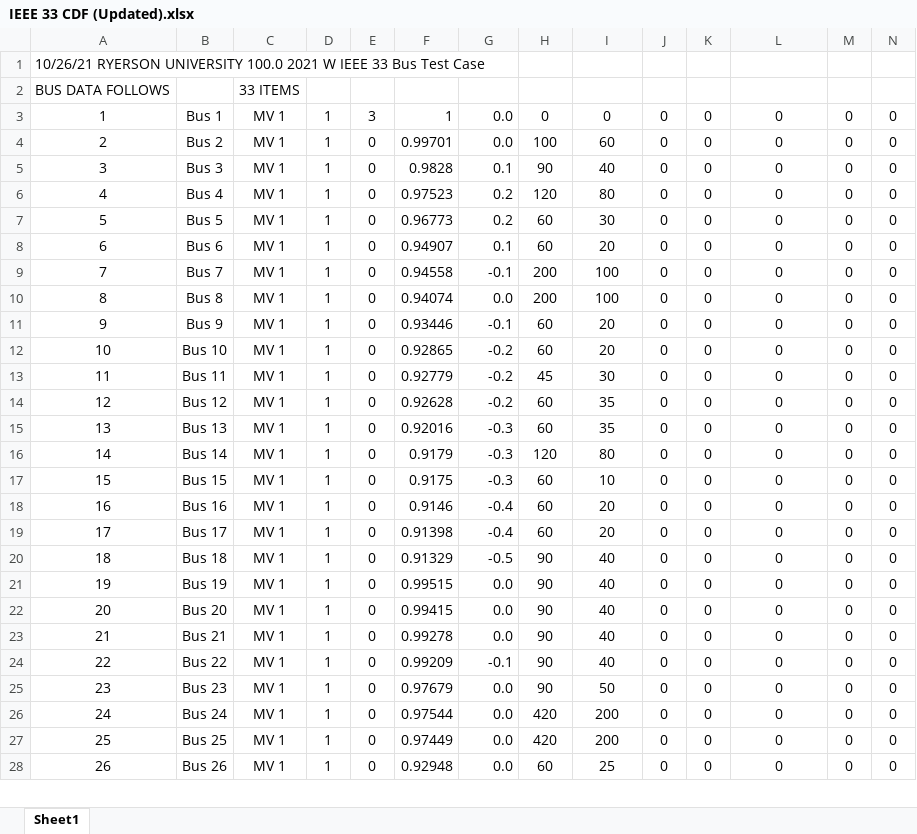
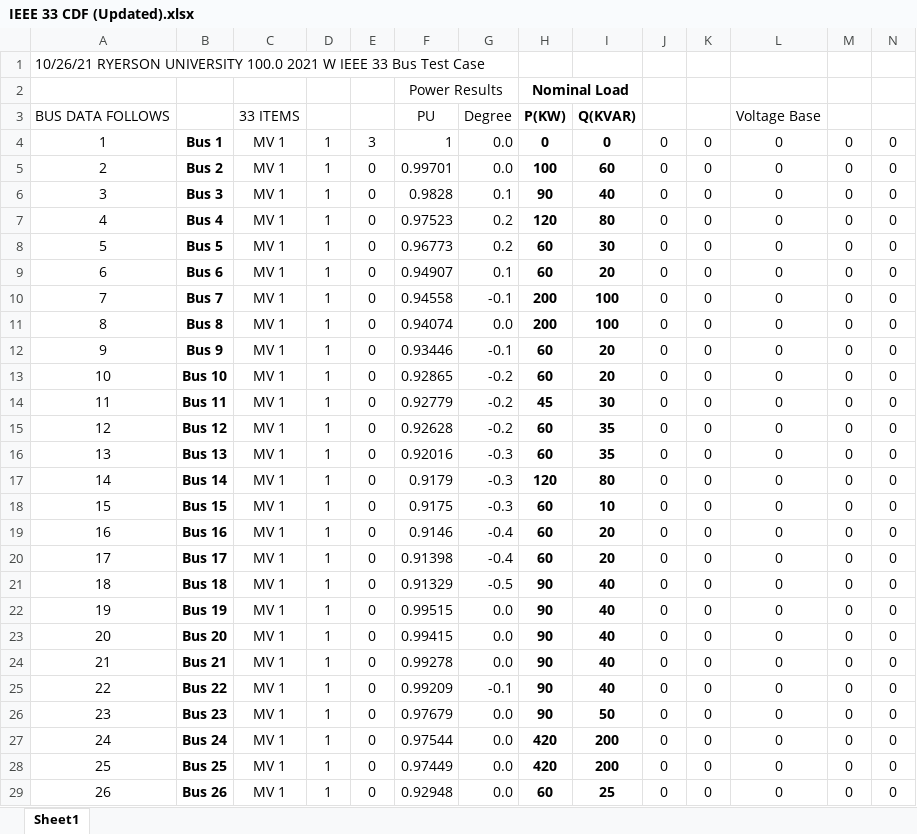
Before and after one commit to abrarahsan16/Ladder-Iterative-Loadflow, an Excel workbook: Documentations/Datasets/IEEE 33 CDF (Updated).xlsx, sheet Sheet1, drawn as a sheet; only a part is shown; values as stored, in another font and other column widths than the file's, no borders; removed rows and columns are numbered as before the commit, all else as after; rows hold the shown columns only; the diff covers the shown part only; the diff names each change by its address in the sheet, - before the commit and + after, or states it on an @@ line.

```diff
--- a/Documentations/Datasets/IEEE 33 CDF (Updated).xlsx (sheet Sheet1)
+++ b/Documentations/Datasets/IEEE 33 CDF (Updated).xlsx (sheet Sheet1)
-row 2: BUS DATA FOLLOWS |  | 33 ITEMS
+row 2:  |  |  |  |  | Power Results |  | Nominal Load
+row 3: BUS DATA FOLLOWS |  | 33 ITEMS |  |  | PU | Degree | P(KW) | Q(KVAR) |  |  | Voltage Base
-B4:B29 bold: off
+B4:B29 bold: on
-H4:I29 bold: off
+H4:I29 bold: on
```
Also changed, not shown: 1 added row, 2 edited cells, cell formats and merged cells elsewhere in this sheet, 11 other files.
